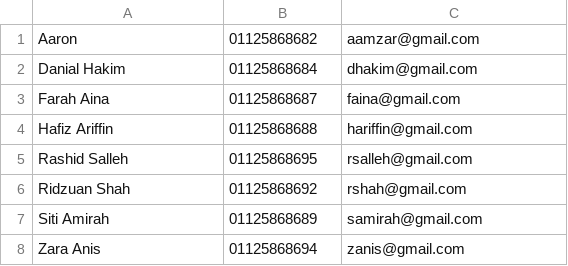
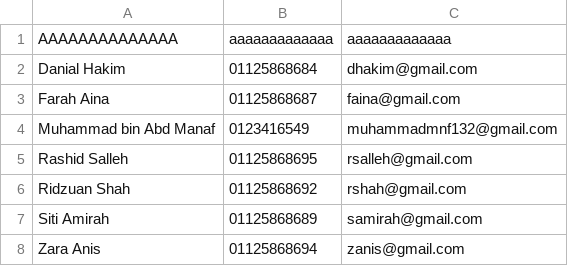
Before and after one commit to imtiaznn/-P-A-C-Contact-Manager, a CSV file: contacts.csv, drawn as a sheet; removed rows and columns are numbered as before the commit, all else as after; the diff names each change by its address in the sheet, - before the commit and + after, or states it on an @@ line.

```diff
--- a/contacts.csv
+++ b/contacts.csv
-row 1: Aaron | 01125868682 | aamzar@gmail.com
+row 1: AAAAAAAAAAAAAA | aaaaaaaaaaaaa | aaaaaaaaaaaaa
-row 4: Hafiz Ariffin | 01125868688 | hariffin@gmail.com
+row 4: Muhammad bin Abd Manaf | 0123416549 | muhammadmnf132@gmail.com
```
Also changed, not shown: 5 other files.
